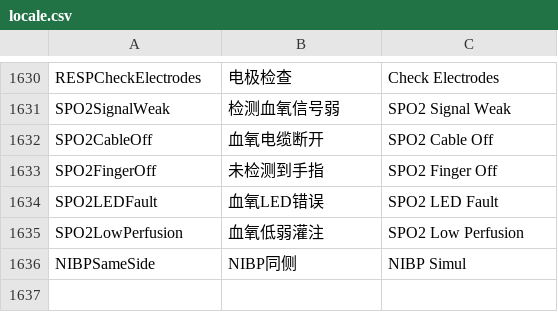
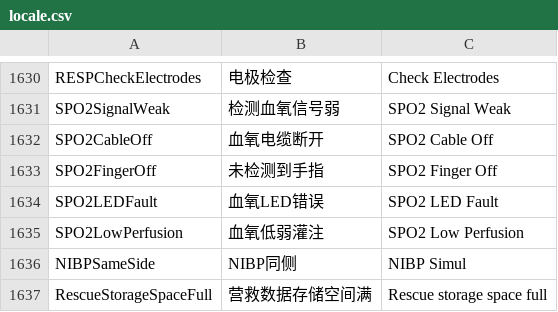
Before and after one commit to 519984307/Appciton, a CSV file: nPM/locale/locale.csv, drawn as a sheet; only a part is shown, gaps mark what is left out.

```diff
--- a/nPM/locale/locale.csv
+++ b/nPM/locale/locale.csv
@@ -1636 +1636,2 @@ SPO2LowPerfusion,血氧低弱灌注,SPO2 Low Perfusion
 NIBPSameSide,NIBP同侧,NIBP Simul
+RescueStorageSpaceFull,营救数据存储空间满,Rescue storage space full
```
Also changed, not shown: 5 other files.
